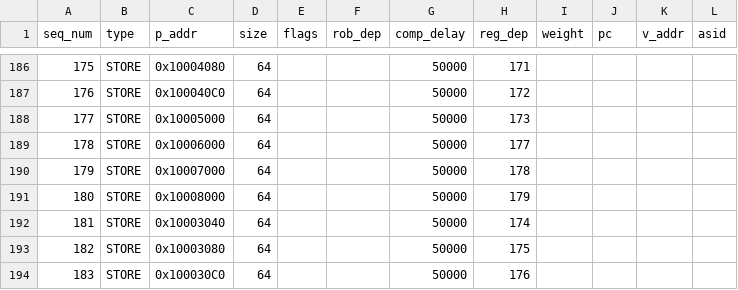
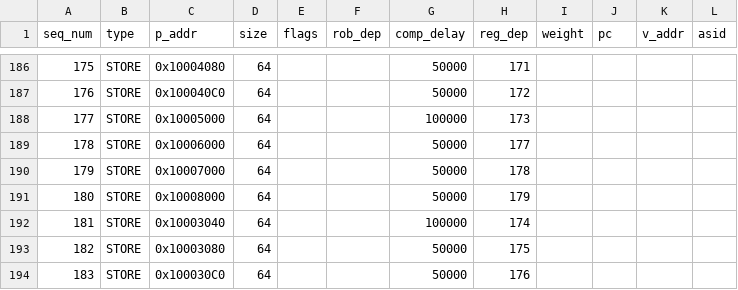
Before and after one commit to ryan-uwaterloo/chipyard_parrp, a CSV file: traces/csv/test_cases/hol_test/core_0_data.csv, drawn as a sheet; only a part is shown, gaps mark what is left out.

Commit message:
maybe this will help?

```diff
--- a/traces/csv/test_cases/hol_test/core_0_data.csv
+++ b/traces/csv/test_cases/hol_test/core_0_data.csv
@@ -187,3 +187,3 @@ seq_num,type,p_addr,size,flags,rob_dep,comp_delay,reg_dep,weight,pc,v_addr,asid
 176,STORE,0x100040C0,64,,,50000,172,,,,
-177,STORE,0x10005000,64,,,50000,173,,,,
+177,STORE,0x10005000,64,,,100000,173,,,,
 178,STORE,0x10006000,64,,,50000,177,,,,
@@ -191,3 +191,3 @@ seq_num,type,p_addr,size,flags,rob_dep,comp_delay,reg_dep,weight,pc,v_addr,asid
 180,STORE,0x10008000,64,,,50000,179,,,,
-181,STORE,0x10003040,64,,,50000,174,,,,
+181,STORE,0x10003040,64,,,100000,174,,,,
 182,STORE,0x10003080,64,,,50000,175,,,,
```
